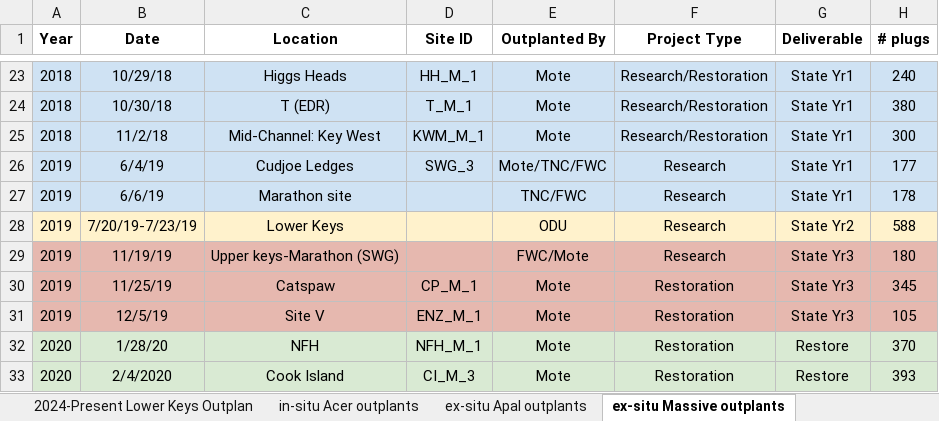
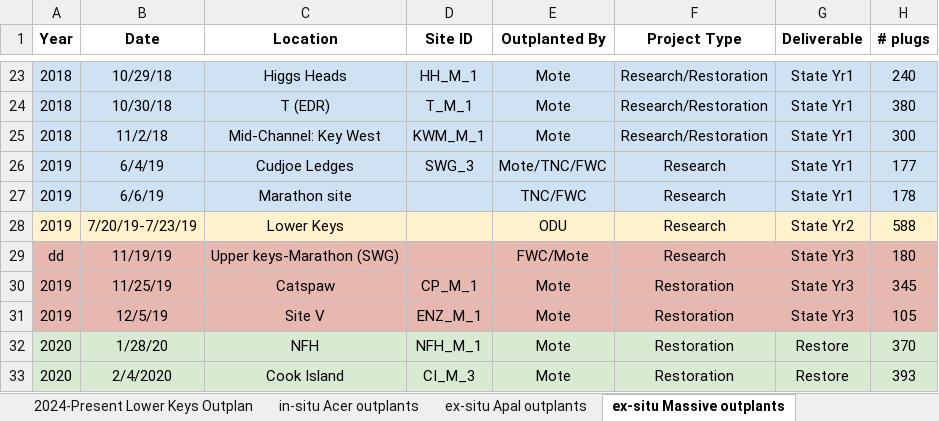
Before and after one commit to icombs2017/nfwfEdrMonitoring, an Excel workbook: data/outplantData.xlsx, sheet ex-situ Massive outplants, drawn as a sheet; only a part is shown, gaps mark what is left out; values as stored, in another font and other column widths than the file's, no borders; charts and pictures not drawn; the diff names each change by its address in the sheet, - before the commit and + after, or states it on an @@ line.

```diff
--- a/data/outplantData.xlsx (sheet ex-situ Massive outplants)
+++ b/data/outplantData.xlsx (sheet ex-situ Massive outplants)
-A29 (Year): 2019
+A29 (Year): dd
```
Also changed, not shown: sheet in-situ Acer outplants, sheet ex-situ Apal outplants, sheet Upper Keys Outplants, sheet New Restoration deliverables su, sheet 2024-Present Lower Keys Outplan, sheet 2008-2022 Restoration outplant, 4 other files.
